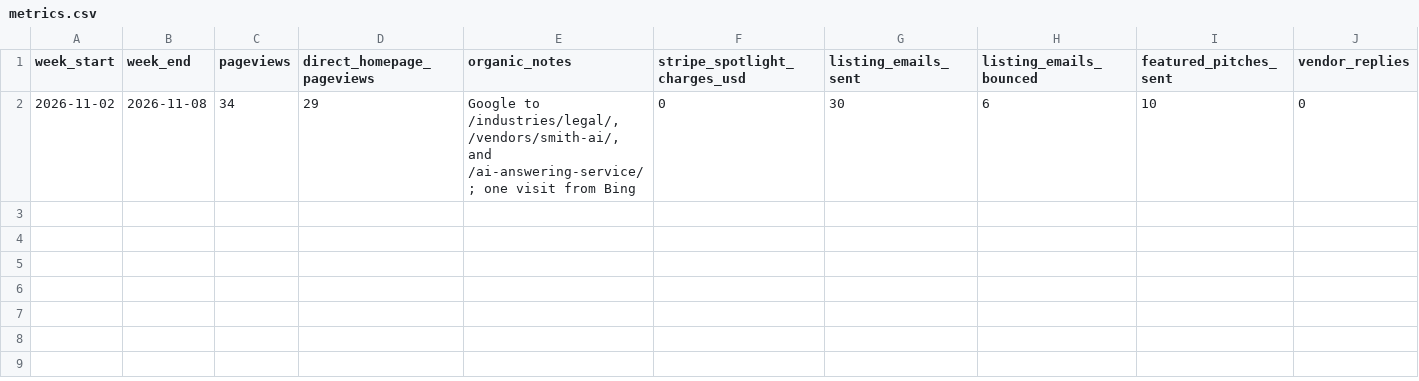
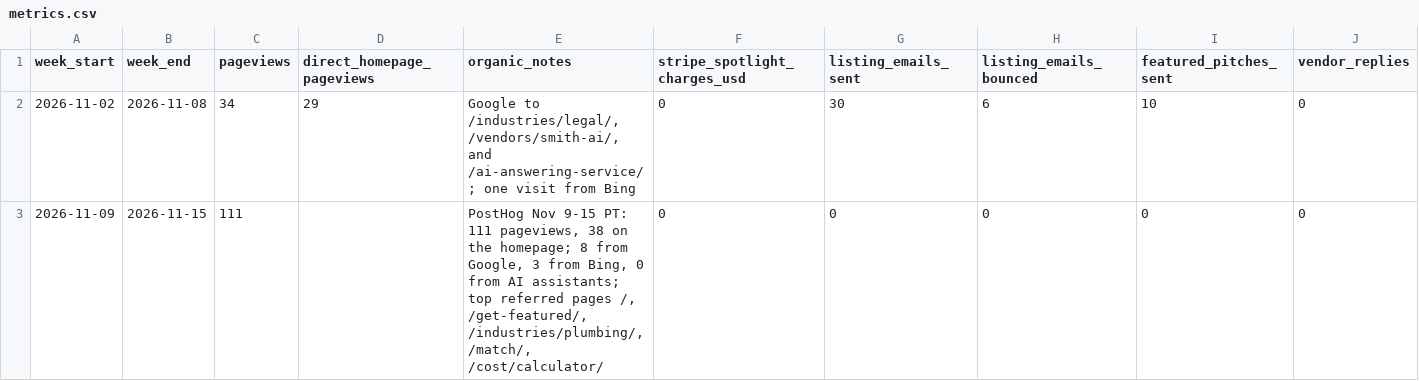
Before and after one commit to getraveaura/aiphonecompare, a CSV file: growth/metrics.csv, drawn as a sheet; only a part is shown; rows hold the shown columns only; the diff names each change by its address in the sheet, - before the commit and + after, or states it on an @@ line.

```diff
--- a/growth/metrics.csv
+++ b/growth/metrics.csv
+row 3: 2026-11-09 | 2026-11-15 | 111 |  | PostHog Nov 9-15 PT: 111 pageviews, 38 on the homepage; 8 from Google, 3 from Bing, 0 from AI assistants; top referred pages /, /get-featured/, /industries/plumbing/, /match/, /cost/calculator/ | 0 | 0 | 0 | 0 | 0
```
Also changed, not shown: 14 other files.
